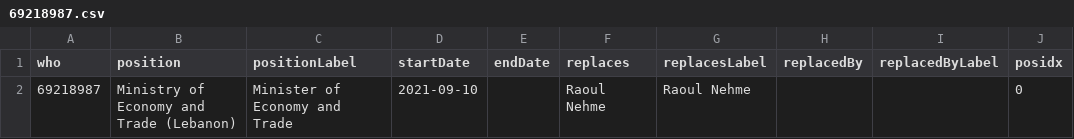
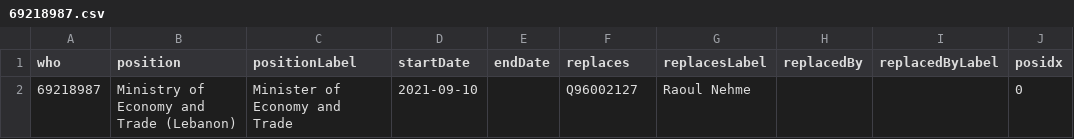
Before and after one commit to every-politician-scrapers/lebanon, a CSV file: enwiki/csv/69218987.csv, drawn as a sheet.

Commit message:
wtf-wikipedia update

```diff
--- a/enwiki/csv/69218987.csv
+++ b/enwiki/csv/69218987.csv
@@ -1,2 +1,2 @@
 who,position,positionLabel,startDate,endDate,replaces,replacesLabel,replacedBy,replacedByLabel,posidx
-69218987,Ministry of Economy and Trade (Lebanon),Minister of Economy and Trade,2021-09-10,,Raoul Nehme,Raoul Nehme,,,0
+69218987,Ministry of Economy and Trade (Lebanon),Minister of Economy and Trade,2021-09-10,,Q96002127,Raoul Nehme,,,0
```
